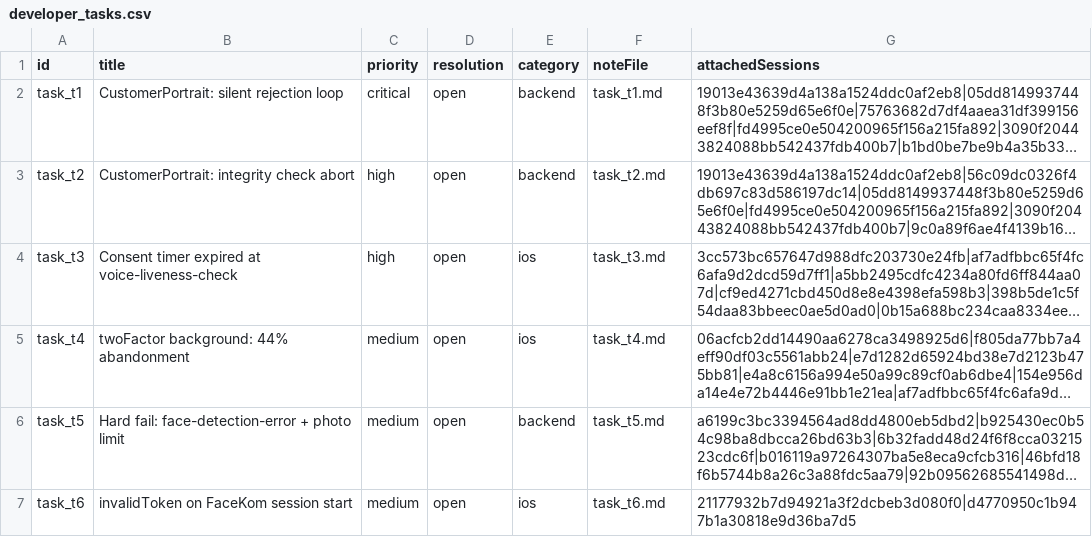
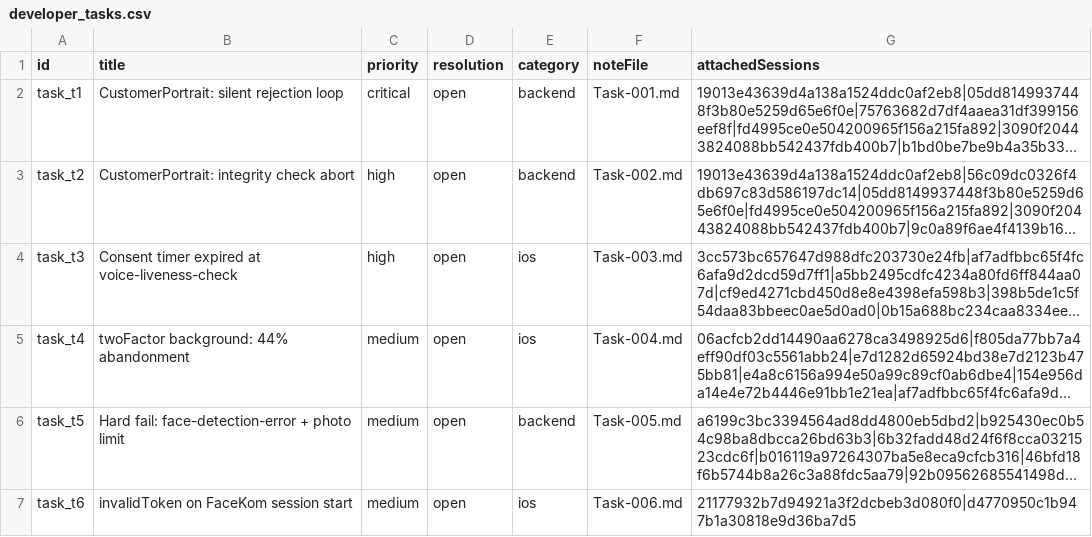
Before and after one commit to glizik/GFK, a CSV file: data/developer_tasks.csv, drawn as a sheet; long unchanged cells end in …; the diff names each change by its address in the sheet, - before the commit and + after, or states it on an @@ line.

```diff
--- a/data/developer_tasks.csv
+++ b/data/developer_tasks.csv
-F2 (noteFile): task_t1.md
+F2 (noteFile): Task-001.md
-F3 (noteFile): task_t2.md
+F3 (noteFile): Task-002.md
-F4 (noteFile): task_t3.md
+F4 (noteFile): Task-003.md
-F5 (noteFile): task_t4.md
+F5 (noteFile): Task-004.md
-F6 (noteFile): task_t5.md
+F6 (noteFile): Task-005.md
-F7 (noteFile): task_t6.md
+F7 (noteFile): Task-006.md
```
Also changed, not shown: 6 other files.
